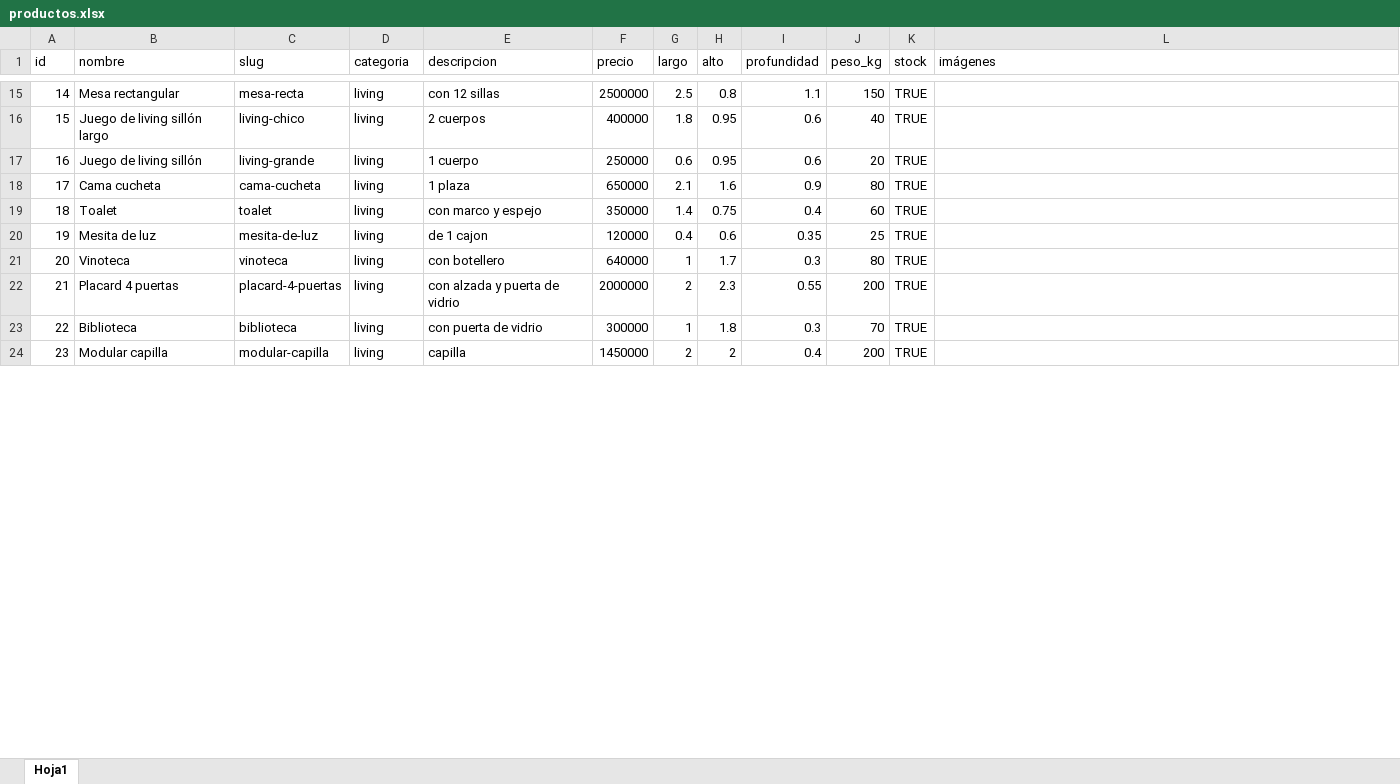
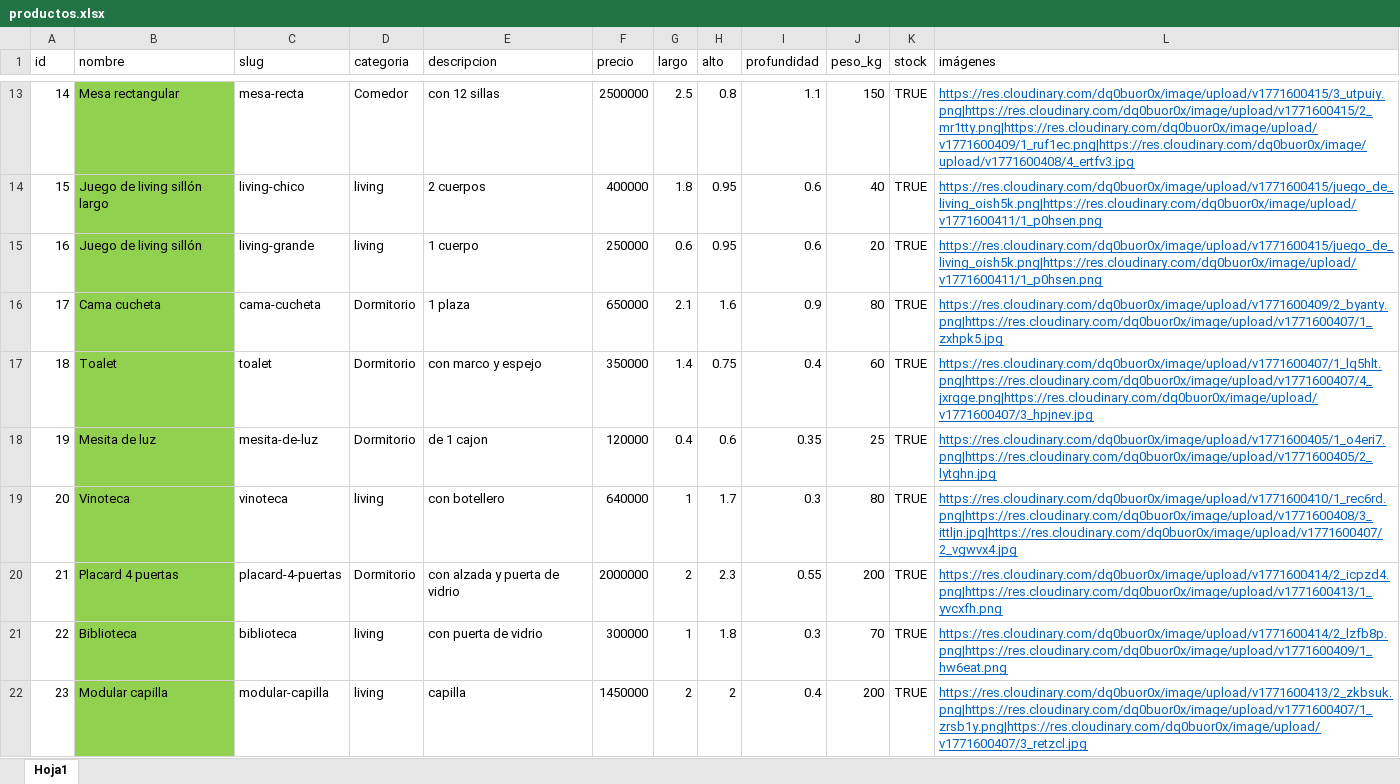
Before and after one commit to DarioCastel/muebles-api, an Excel workbook: productos/scripts/productos.xlsx, sheet Hoja1, drawn as a sheet; only a part is shown, gaps mark what is left out; values as stored, in another font and other column widths than the file's, no borders; addresses are those after the commit; the diff covers the shown part only; the diff names each change by its address in the sheet, - before the commit and + after, or states it on an @@ line.

```diff
--- a/productos/scripts/productos.xlsx (sheet Hoja1)
+++ b/productos/scripts/productos.xlsx (sheet Hoja1)
-B13:B22 fill: none
+B13:B22 fill: #92D050
-D13 (categoria): living
+D13 (categoria): Comedor
-L13 (imágenes): (empty)
+L13 (imágenes): https://res.cloudinary.com/dq0buor0x/image/upload/v1771600415/3_utpuiy.png|https://res.cloudinary.com/dq0buor0x/image/upload/v1771600415/2_mr1tty.png|https://res.cloudinary.com/dq0buor0x/image/upload/v1771600409/1_ruf1ec.png|https://res.cloudinary.com/dq0buor0x/image/upload/v1771600408/4_ertfv3.jpg
-L14:L15 (imágenes): (empty)
+L14:L15 (imágenes): https://res.cloudinary.com/dq0buor0x/image/upload/v1771600415/juego_de_living_oish5k.png|https://res.cloudinary.com/dq0buor0x/image/upload/v1771600411/1_p0hsen.png
-D16:D18 (categoria): living
+D16:D18 (categoria): Dormitorio
-L16 (imágenes): (empty)
+L16 (imágenes): https://res.cloudinary.com/dq0buor0x/image/upload/v1771600409/2_byanty.png|https://res.cloudinary.com/dq0buor0x/image/upload/v1771600407/1_zxhpk5.jpg
-L17 (imágenes): (empty)
+L17 (imágenes): https://res.cloudinary.com/dq0buor0x/image/upload/v1771600407/1_lq5hlt.png|https://res.cloudinary.com/dq0buor0x/image/upload/v1771600407/4_jxrqge.png|https://res.cloudinary.com/dq0buor0x/image/upload/v1771600407/3_hpjnev.jpg
-L18 (imágenes): (empty)
+L18 (imágenes): https://res.cloudinary.com/dq0buor0x/image/upload/v1771600405/1_o4eri7.png|https://res.cloudinary.com/dq0buor0x/image/upload/v1771600405/2_lytghn.jpg
-L19 (imágenes): (empty)
+L19 (imágenes): https://res.cloudinary.com/dq0buor0x/image/upload/v1771600410/1_rec6rd.png|https://res.cloudinary.com/dq0buor0x/image/upload/v1771600408/3_ittljn.jpg|https://res.cloudinary.com/dq0buor0x/image/upload/v1771600407/2_vgwvx4.jpg
-D20 (categoria): living
+D20 (categoria): Dormitorio
-L20 (imágenes): (empty)
+L20 (imágenes): https://res.cloudinary.com/dq0buor0x/image/upload/v1771600414/2_icpzd4.png|https://res.cloudinary.com/dq0buor0x/image/upload/v1771600413/1_yvcxfh.png
-L21 (imágenes): (empty)
+L21 (imágenes): https://res.cloudinary.com/dq0buor0x/image/upload/v1771600414/2_lzfb8p.png|https://res.cloudinary.com/dq0buor0x/image/upload/v1771600409/1_hw6eat.png
-L22 (imágenes): (empty)
+L22 (imágenes): https://res.cloudinary.com/dq0buor0x/image/upload/v1771600413/2_zkbsuk.png|https://res.cloudinary.com/dq0buor0x/image/upload/v1771600407/1_zrsb1y.png|https://res.cloudinary.com/dq0buor0x/image/upload/v1771600407/3_retzcl.jpg
```
Also changed, not shown: 6 added rows, 2 removed rows, 40 edited cells and cell formats elsewhere in this sheet, 1 other file.
